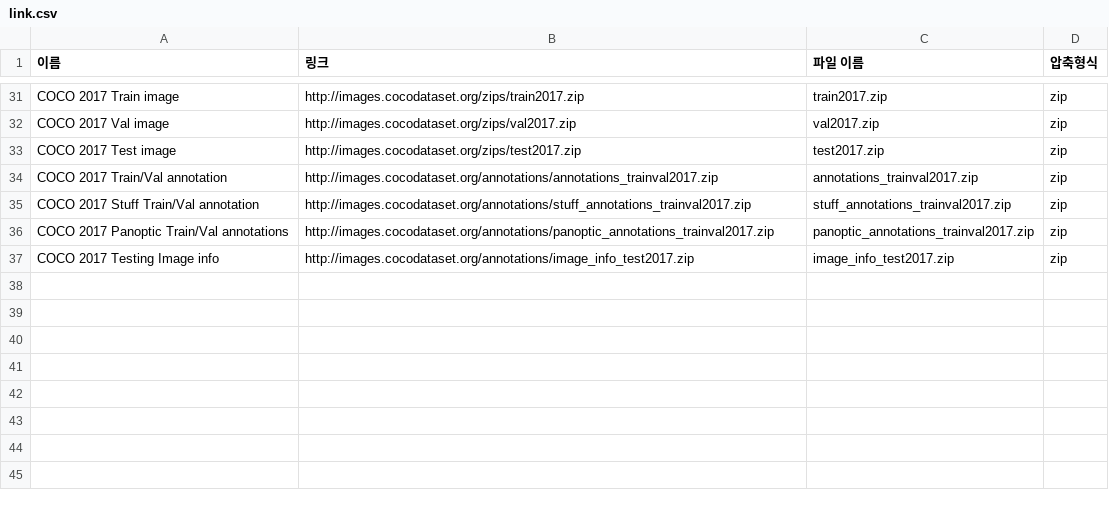
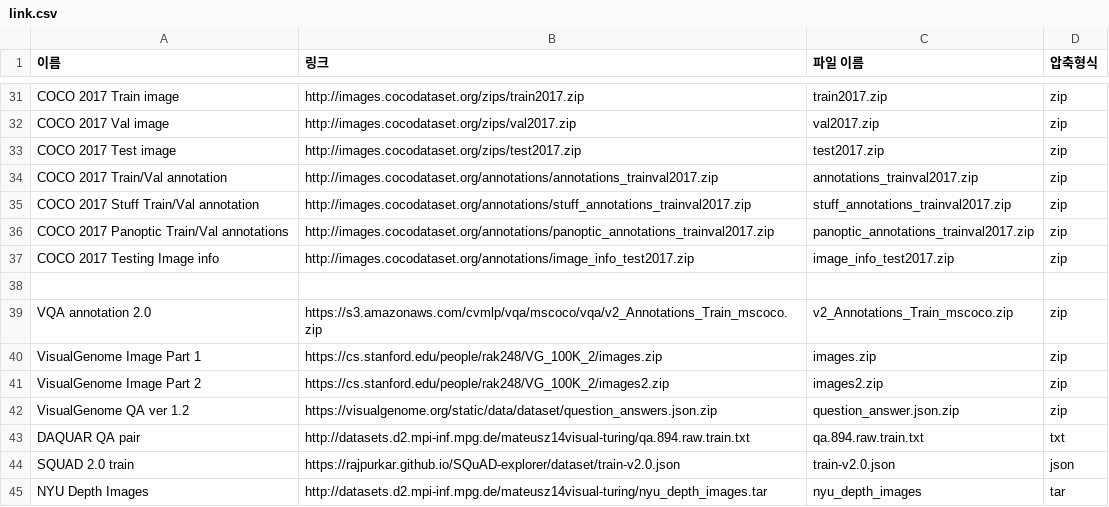
Before and after one commit to leecs0503/NLP_FinalProject, a CSV file: dataset_link/link.csv, drawn as a sheet; only a part is shown, gaps mark what is left out.

Commit message:
add link

```diff
--- a/dataset_link/link.csv
+++ b/dataset_link/link.csv
@@ -37 +37,9 @@ COCO 2017 Panoptic Train/Val annotations,http://images.cocodataset.org/annotatio
 COCO 2017 Testing Image info,http://images.cocodataset.org/annotations/image_info_test2017.zip,image_info_test2017.zip,zip
+
+VQA annotation 2.0, https://s3.amazonaws.com/cvmlp/vqa/mscoco/vqa/v2_Annotations_Train_mscoco.zip, v2_Annotations_Train_mscoco.zip, zip
+VisualGenome Image Part 1, https://cs.stanford.edu/people/rak248/VG_100K_2/images.zip, images.zip, zip
+VisualGenome Image Part 2, https://cs.stanford.edu/people/rak248/VG_100K_2/images2.zip, images2.zip, zip
+VisualGenome QA ver 1.2, https://visualgenome.org/static/data/dataset/question_answers.json.zip, question_answer.json.zip, zip
+DAQUAR QA pair, http://datasets.d2.mpi-inf.mpg.de/mateusz14visual-turing/qa.894.raw.train.txt, qa.894.raw.train.txt, txt
+SQUAD 2.0 train, https://rajpurkar.github.io/SQuAD-explorer/dataset/train-v2.0.json, train-v2.0.json, json
+NYU Depth Images, http://datasets.d2.mpi-inf.mpg.de/mateusz14visual-turing/nyu_depth_images.tar, nyu_depth_images, tar
```
